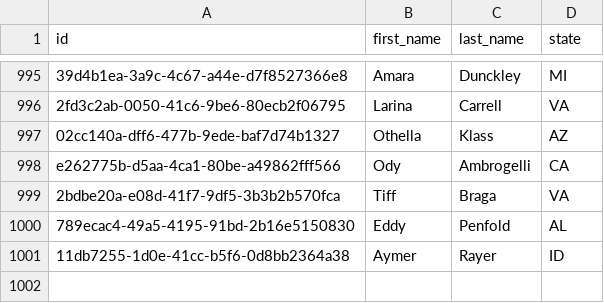
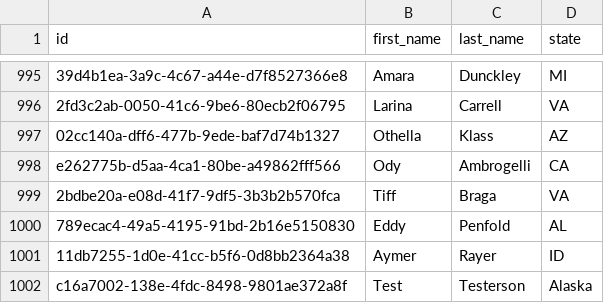
Before and after one commit to ElderBass/Sustainable_Foraging_Dev10, a CSV file: data/foragers.csv, drawn as a sheet; only a part is shown, gaps mark what is left out.

Commit message:
Successfully tested the positive case of addForager in ForagerFileRepoTest .

```diff
--- a/data/foragers.csv
+++ b/data/foragers.csv
@@ -1001 +1001,2 @@ e262775b-d5aa-4ca1-80be-a49862fff566,Ody,Ambrogelli,CA
 11db7255-1d0e-41cc-b5f6-0d8bb2364a38,Aymer,Rayer,ID
+c16a7002-138e-4fdc-8498-9801ae372a8f,Test,Testerson,Alaska
```
Also changed, not shown: 5 other files.
